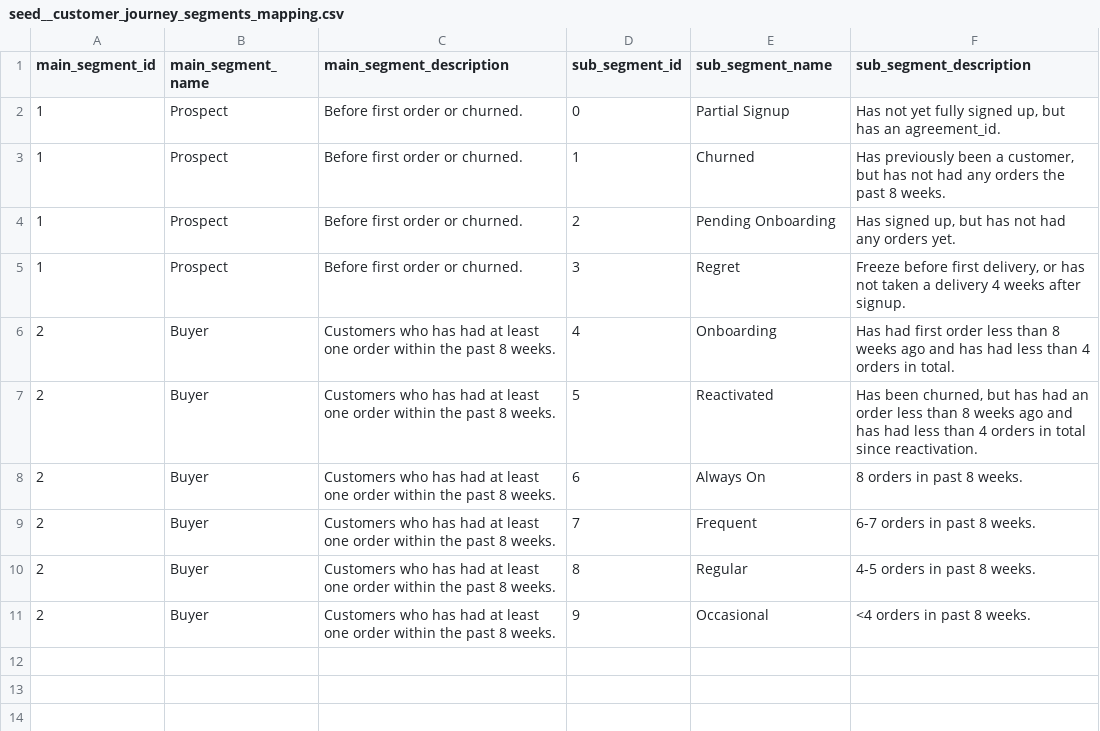
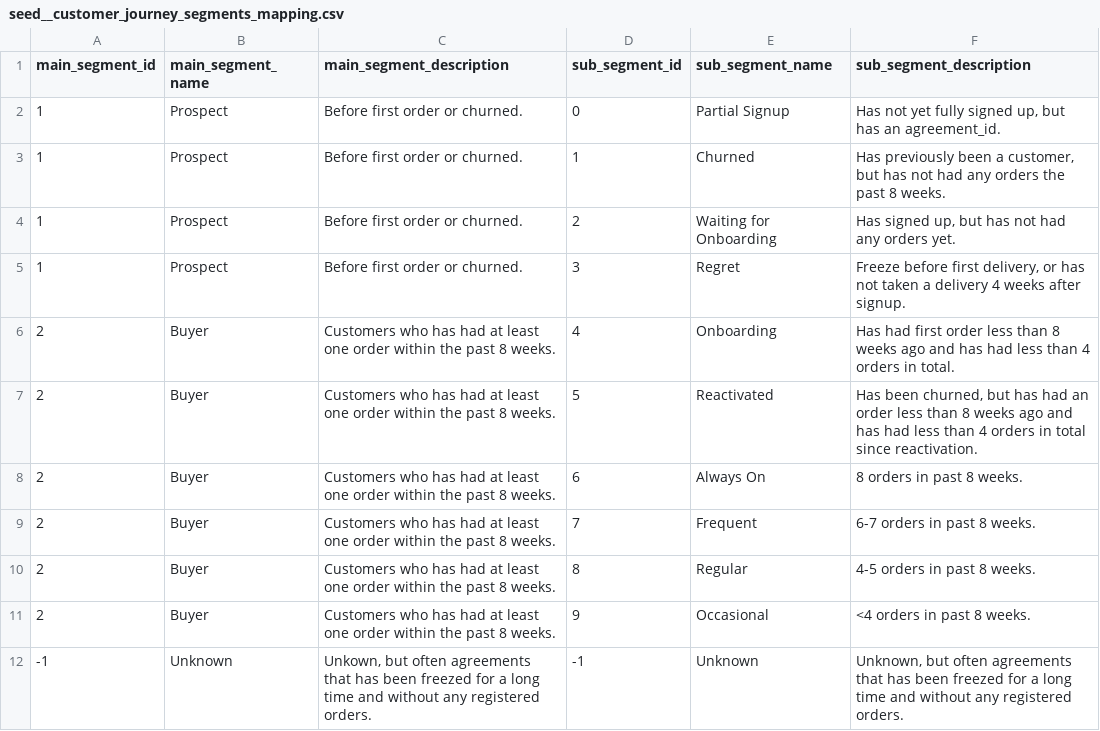
Before and after one commit to comegrant/dbt_docs_test, a CSV file: projects/data-model/transform/seeds/seed__customer_journey_segments_mapping.csv, drawn as a sheet.

Commit message:
Anna/ Customer Journey Segment Cleanup and adjustments (#1318)

```diff
--- a/projects/data-model/transform/seeds/seed__customer_journey_segments_mapping.csv
+++ b/projects/data-model/transform/seeds/seed__customer_journey_segments_mapping.csv
@@ -3,3 +3,3 @@ main_segment_id;main_segment_name;main_segment_description;sub_segment_id;sub_se
 1;Prospect;Before first order or churned.;1;Churned;Has previously been a customer, but has not had any orders the past 8 weeks.
-1;Prospect;Before first order or churned.;2;Pending Onboarding;Has signed up, but has not had any orders yet.
+1;Prospect;Before first order or churned.;2;Waiting for Onboarding;Has signed up, but has not had any orders yet.
 1;Prospect;Before first order or churned.;3;Regret;Freeze before first delivery, or has not taken a delivery 4 weeks after signup.
@@ -11 +11,2 @@ main_segment_id;main_segment_name;main_segment_description;sub_segment_id;sub_se
 2;Buyer;Customers who has had at least one order within the past 8 weeks.;9;Occasional;<4 orders in past 8 weeks.
+-1;Unknown;Unkown, but often agreements that has been freezed for a long time and without any registered orders.;-1;Unknown;Unknown, but often agreements that has been freezed for a long time and without any registered orders.
```
Also changed, not shown: 7 other files.
